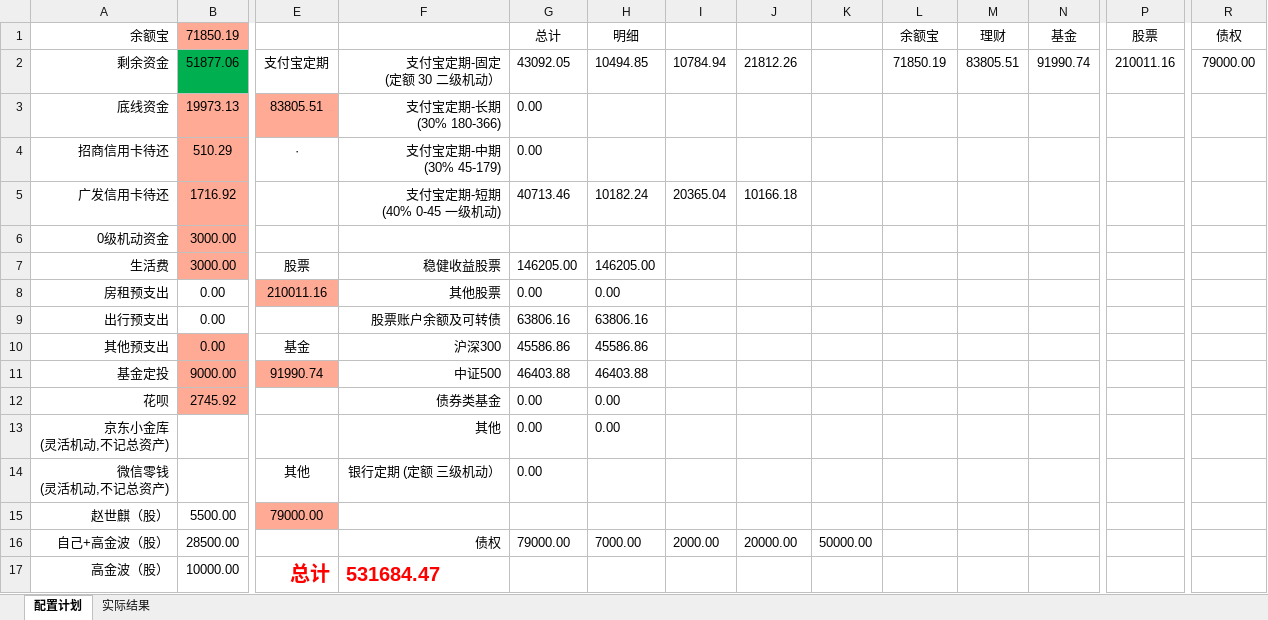
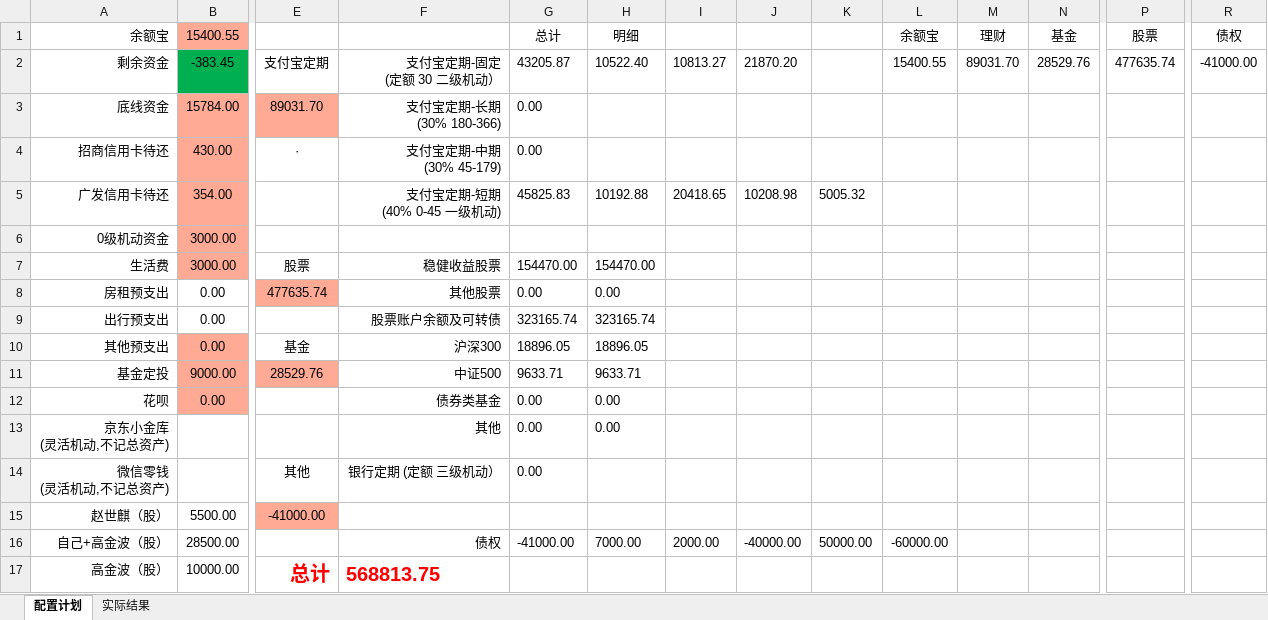
Before and after one commit to husky8/cccode, an Excel workbook: invest/资产收益统计/资产配置.xlsx, sheet 配置计划, drawn as a sheet; only a part is shown, gaps mark what is left out; values as stored, in another font and other column widths than the file's, no borders; charts and pictures not drawn; the diff names each change by its address in the sheet, - before the commit and + after, or states it on an @@ line.

```diff
--- a/invest/资产收益统计/资产配置.xlsx (sheet 配置计划)
+++ b/invest/资产收益统计/资产配置.xlsx (sheet 配置计划)
-B1: 71850.19
+B1: 15400.55
-B2 (15400.55): 51877.06
+B2 (15400.55): -383.45
-G2 (总计): 43092.05
+G2 (总计): 43205.87
-H2 (明细): 10494.85
+H2 (明细): 10522.40
-I2: 10784.94
+I2: 10813.27
-J2: 21812.26
+J2: 21870.20
-L2 (余额宝): 71850.19
+L2 (余额宝): 15400.55
-M2 (理财): 83805.51
+M2 (理财): 89031.70
-N2 (基金): 91990.74
+N2 (基金): 28529.76
-P2 (股票): 210011.16
+P2 (股票): 477635.74
-R2 (债权): 79000.00
+R2 (债权): -41000.00
-B3 (15400.55): 19973.13
+B3 (15400.55): 15784.00
-E3: 83805.51
+E3: 89031.70
-B4 (15400.55): 510.29
+B4 (15400.55): 430.00
-B5 (15400.55): 1716.92
+B5 (15400.55): 354.00
-G5 (总计): 40713.46
+G5 (总计): 45825.83
-H5 (明细): 10182.24
+H5 (明细): 10192.88
-I5: 20365.04
+I5: 20418.65
-J5: 10166.18
+J5: 10208.98
-K5: (empty)
+K5: 5005.32
-G7 (总计): 146205.00
+G7 (总计): 154470.00
-H7 (明细): 146205.00
+H7 (明细): 154470.00
-E8: 210011.16
+E8: 477635.74
-G9 (总计): 63806.16
+G9 (总计): 323165.74
-H9 (明细): 63806.16
+H9 (明细): 323165.74
-G10 (总计): 45586.86
+G10 (总计): 18896.05
-H10 (明细): 45586.86
+H10 (明细): 18896.05
-E11: 91990.74
+E11: 28529.76
-G11 (总计): 46403.88
+G11 (总计): 9633.71
-H11 (明细): 46403.88
+H11 (明细): 9633.71
-B12 (15400.55): 2745.92
+B12 (15400.55): 0.00
-E15: 79000.00
+E15: -41000.00
-G16 (总计): 79000.00
+G16 (总计): -41000.00
-J16: 20000.00
+J16: -40000.00
-L16 (余额宝): (empty)
+L16 (余额宝): -60000.00
-F17: 531684.47
+F17: 568813.75
```
Also changed, not shown: sheet 实际结果, charts or pictures, invest/配置.xlsx.
